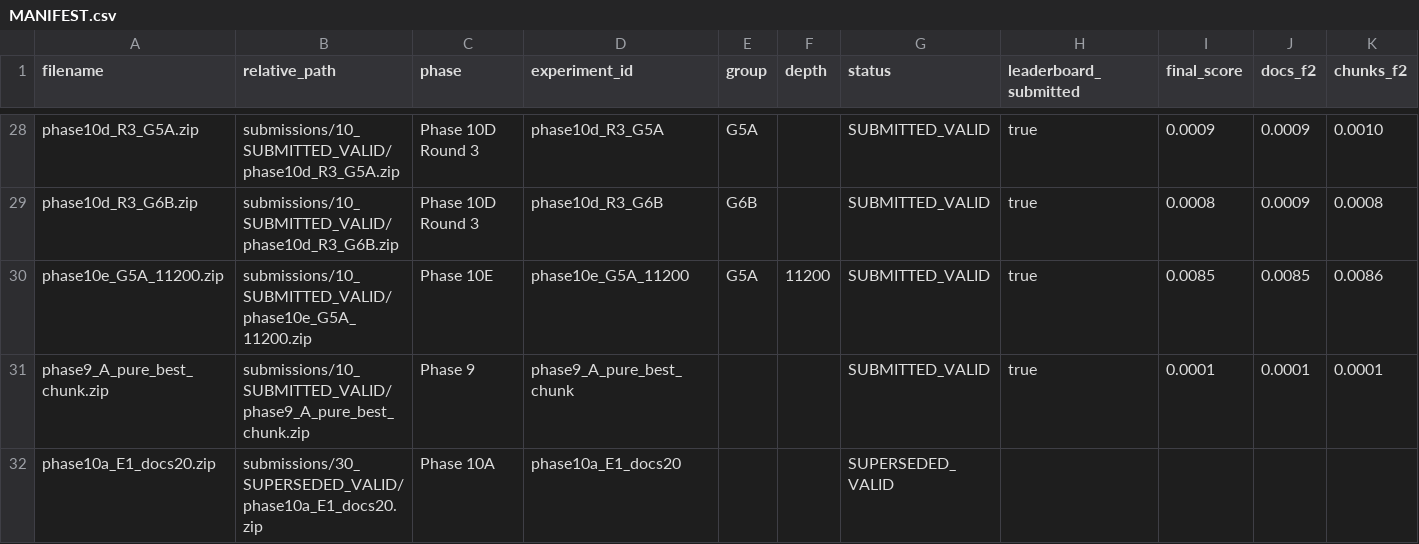
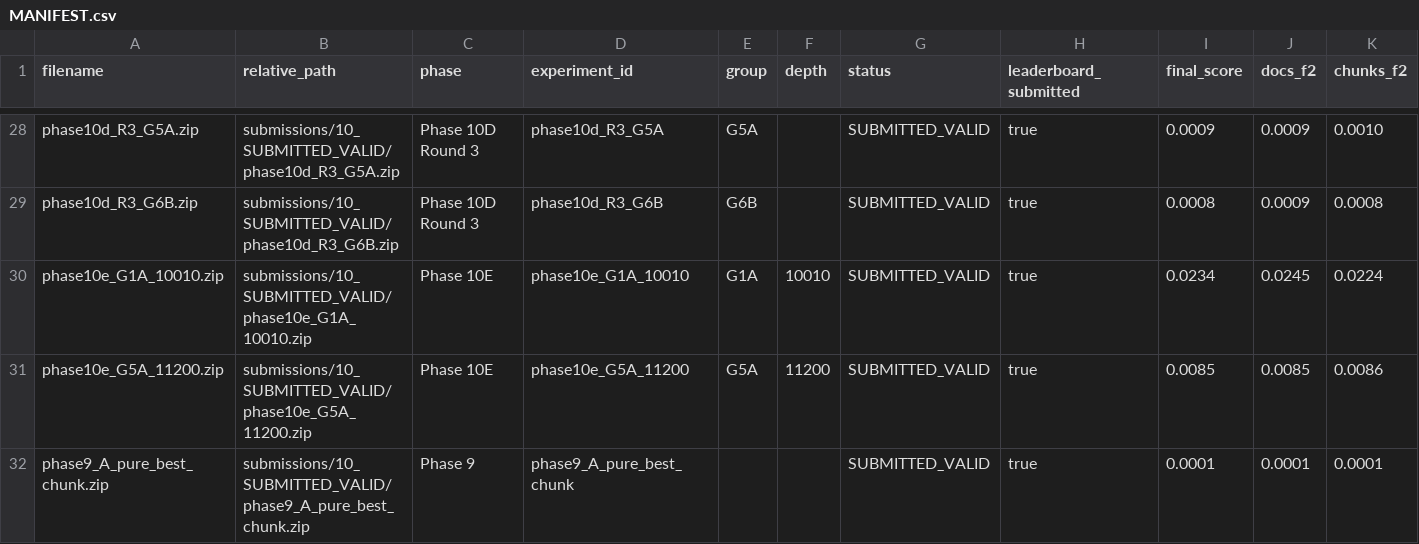
Before and after one commit to minhtb51107/vibiomir_retrieval, a CSV file: submissions/MANIFEST.csv, drawn as a sheet; only a part is shown, gaps mark what is left out; the shorter side is filled out with more unchanged rows; rows hold the shown columns only; the diff names each change by its address in the sheet, - before the commit and + after, or states it on an @@ line.

```diff
--- a/submissions/MANIFEST.csv
+++ b/submissions/MANIFEST.csv
+row 30: phase10e_G1A_10010.zip | submissions/10_SUBMITTED_VALID/phase10e_G1A_10010.zip | Phase 10E | phase10e_G1A_10010 | G1A | 10010 | SUBMITTED_VALID | true | 0.0234 | 0.0245 | 0.0224
```
Also changed, not shown: docs/leaderboard_history.csv, 7 other files.
